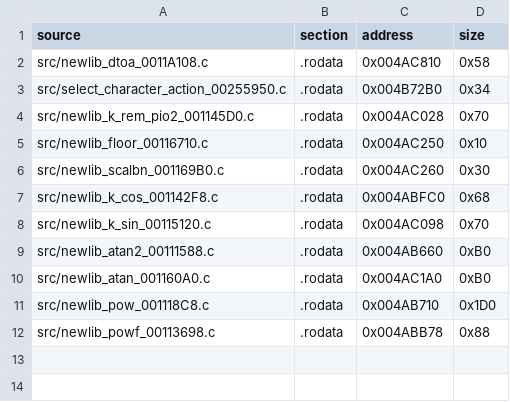
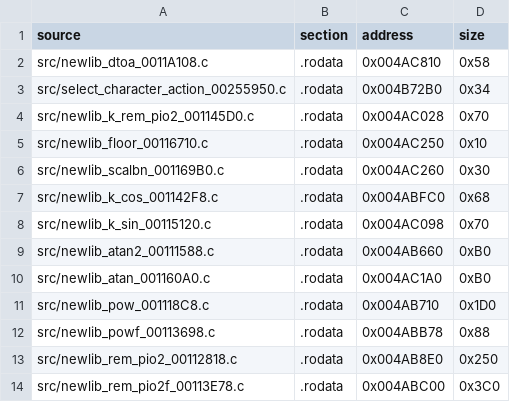
Before and after one commit to g-guthrie/mvc2-ps2-decomp, a CSV file: config/readonly_sections.csv, drawn as a sheet.

```diff
--- a/config/readonly_sections.csv
+++ b/config/readonly_sections.csv
@@ -12 +12,3 @@ src/newlib_pow_001118C8.c,.rodata,0x004AB710,0x1D0
 src/newlib_powf_00113698.c,.rodata,0x004ABB78,0x88
+src/newlib_rem_pio2_00112818.c,.rodata,0x004AB8E0,0x250
+src/newlib_rem_pio2f_00113E78.c,.rodata,0x004ABC00,0x3C0
```
Also changed, not shown: config/matches.csv, 6 other files.
